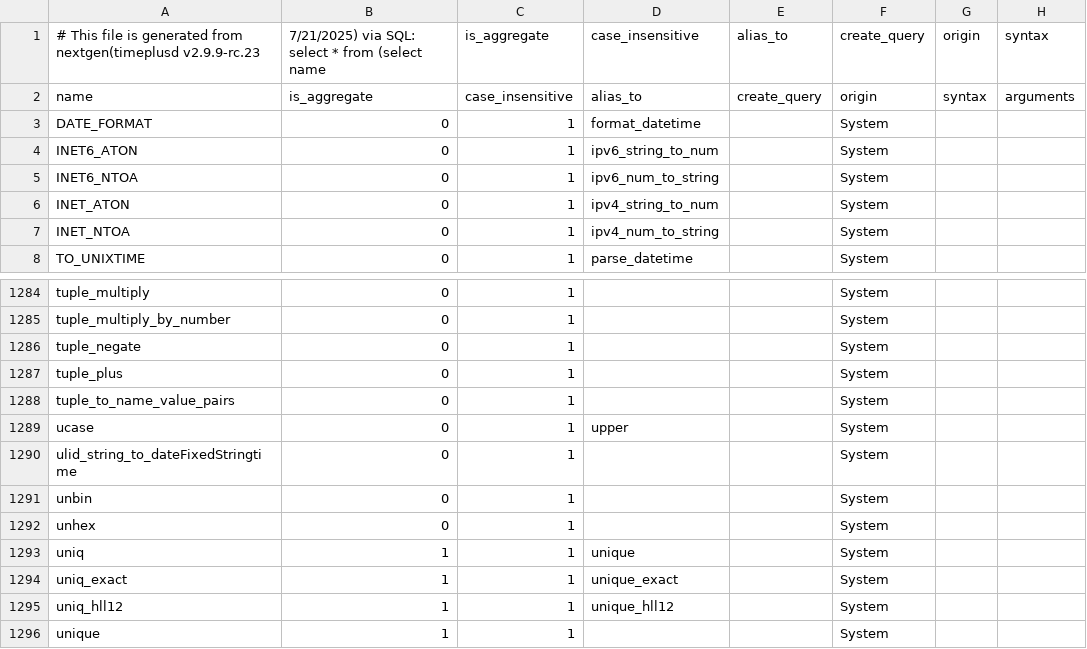
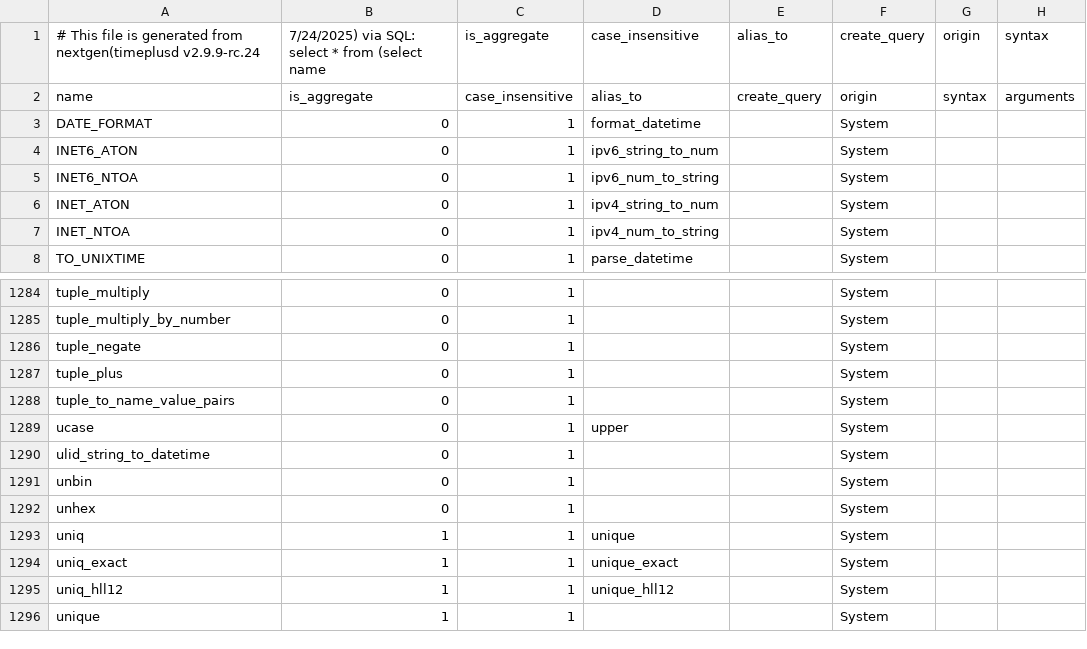
Before and after one commit to timeplus-io/docs, a CSV file: tools/functions.csv, drawn as a sheet; only a part is shown, gaps mark what is left out; the diff names each change by its address in the sheet, - before the commit and + after, or states it on an @@ line.

Commit message:
Update functions.csv
per v2.9.9-rc.24

```diff
--- a/tools/functions.csv
+++ b/tools/functions.csv
-A1: …from nextgen(timeplusd v2.9.9-rc.23
+A1: …from nextgen(timeplusd v2.9.9-rc.24
-B1: 7/21/2025) via SQL:…
+B1: 7/24/2025) via SQL:…
-A1290: ulid_string_to_dateFixedStringtime
+A1290: ulid_string_to_datetime
```
